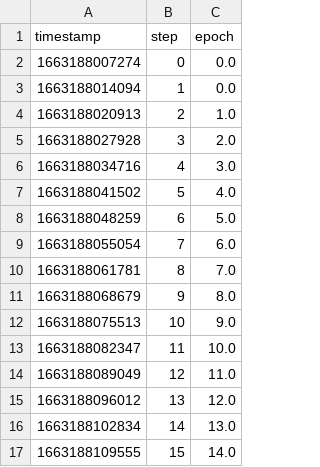
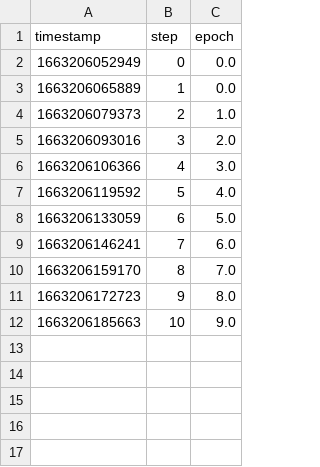
Before and after one commit to iterative/magnetic-tiles-defect, a TSV file: dvclive-metrics/scalars/epoch.tsv, drawn as a sheet.

```diff
--- a/dvclive-metrics/scalars/epoch.tsv
+++ b/dvclive-metrics/scalars/epoch.tsv
@@ -1,17 +1,12 @@
 timestamp	step	epoch
-1663188007274	0	0.0
-1663188014094	1	0.0
-1663188020913	2	1.0
-1663188027928	3	2.0
-1663188034716	4	3.0
-1663188041502	5	4.0
-1663188048259	6	5.0
-1663188055054	7	6.0
-1663188061781	8	7.0
-1663188068679	9	8.0
-1663188075513	10	9.0
-1663188082347	11	10.0
-1663188089049	12	11.0
-1663188096012	13	12.0
-1663188102834	14	13.0
-1663188109555	15	14.0
+1663206052949	0	0.0
+1663206065889	1	0.0
+1663206079373	2	1.0
+1663206093016	3	2.0
+1663206106366	4	3.0
+1663206119592	5	4.0
+1663206133059	6	5.0
+1663206146241	7	6.0
+1663206159170	8	7.0
+1663206172723	9	8.0
+1663206185663	10	9.0
```
Also changed, not shown: dvclive-metrics/scalars/dice.tsv, dvclive-metrics/scalars/eval/loss.tsv, 11 other files.
